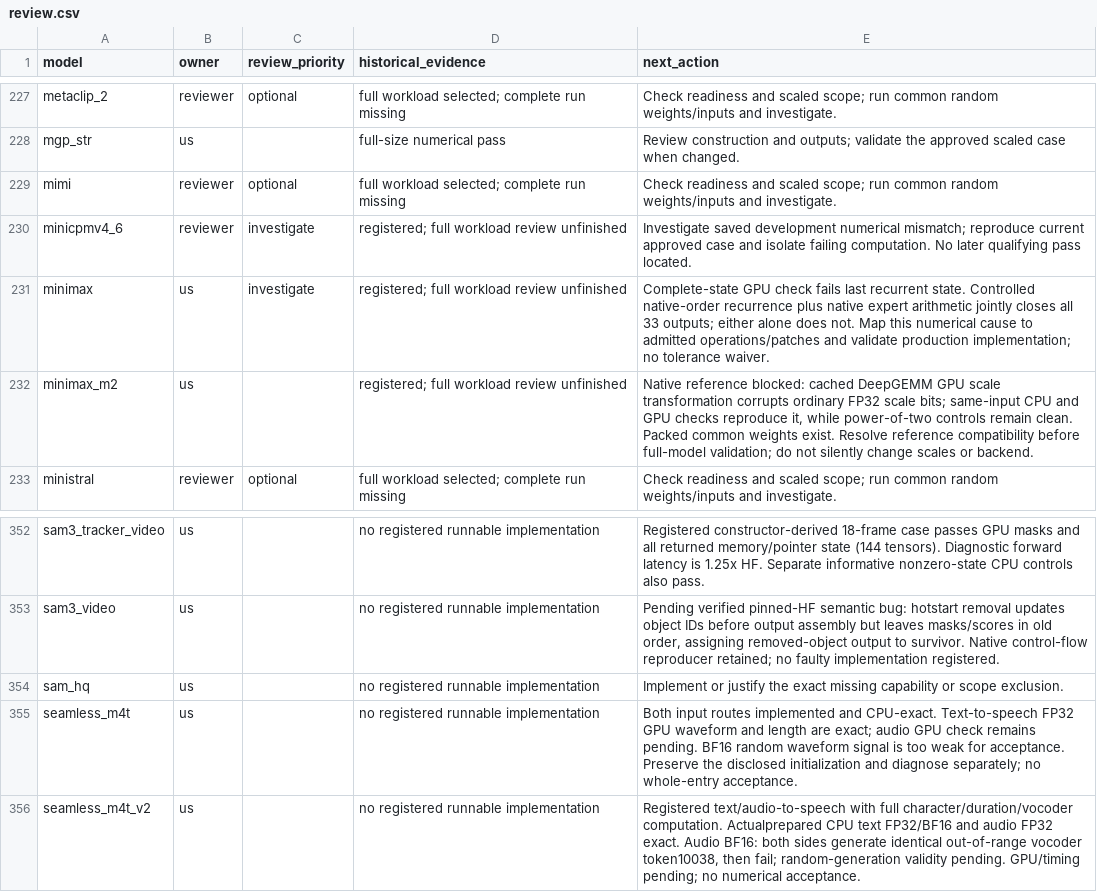
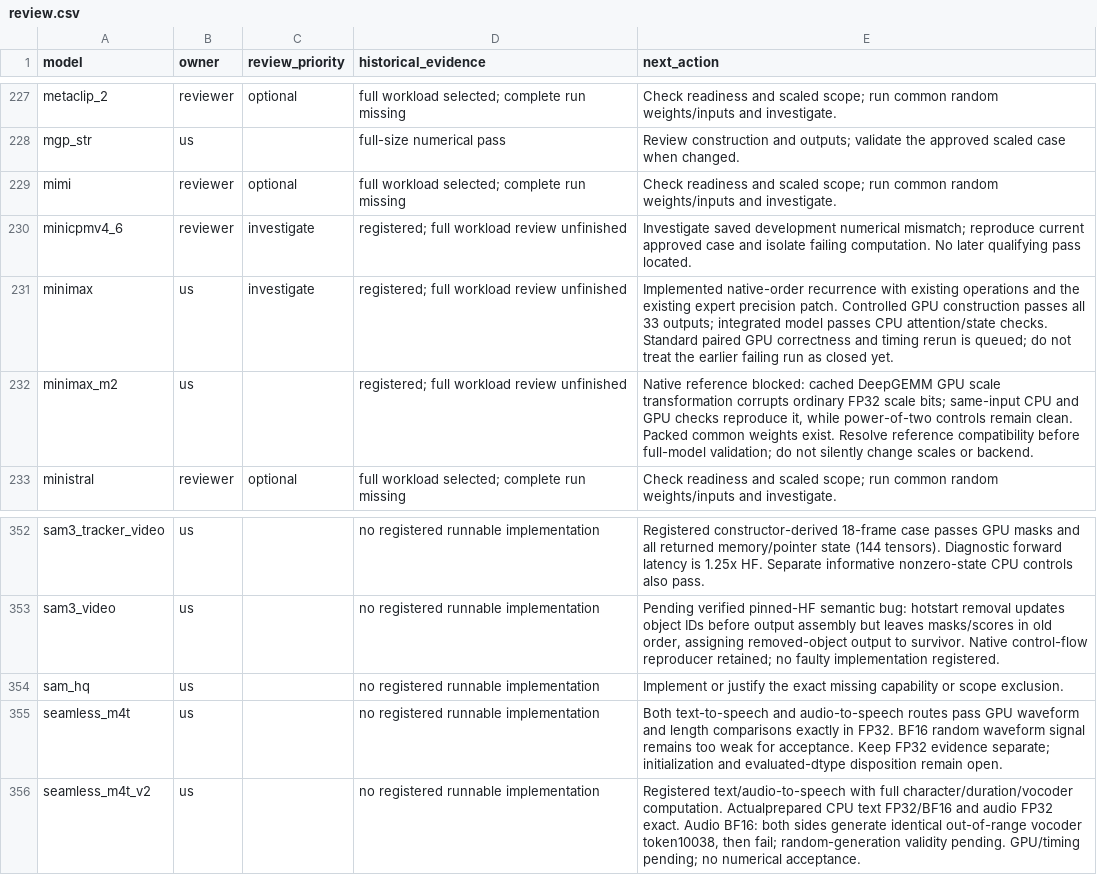
Before and after one commit to Snowflake-AI-Research/fastkernels, a CSV file: fastkernels/hf_coverage/review.csv, drawn as a sheet; only a part is shown, gaps mark what is left out.

Commit message:
Integrate MiniMax recurrence and expert precision composition
Controlled GPU composition passes 33 outputs; integrated source passes strict loading and CPU attention/state checks. Standard paired GPU rerun remains pending availability. Reuses existing operations and expert precision patch, without changing the comparator or state exports.

```diff
--- a/fastkernels/hf_coverage/review.csv
+++ b/fastkernels/hf_coverage/review.csv
@@ -230,3 +230,3 @@ mimi,reviewer,optional,full workload selected; complete run missing,Check readin
 minicpmv4_6,reviewer,investigate,registered; full workload review unfinished,Investigate saved development numerical mismatch; reproduce current approved case and isolate failing computation. No later qualifying pass located.
-minimax,us,investigate,registered; full workload review unfinished,Complete-state GPU check fails last recurrent state. Controlled native-order recurrence plus native expert arithmetic jointly closes all 33 outputs; either alone does not. Map this numerical cause to admitted operations/patches and validate production implementation; no tolerance waiver.
+minimax,us,investigate,registered; full workload review unfinished,Implemented native-order recurrence with existing operations and the existing expert precision patch. Controlled GPU construction passes all 33 outputs; integrated model passes CPU attention/state checks. Standard paired GPU correctness and timing rerun is queued; do not treat the earlier failing run as closed yet.
 minimax_m2,us,,registered; full workload review unfinished,"Native reference blocked: cached DeepGEMM GPU scale transformation corrupts ordinary FP32 scale bits; same-input CPU and GPU checks reproduce it, while power-of-two controls remain clean. Packed common weights exist. Resolve reference compatibility before full-model validation; do not silently change scales or backend."
@@ -354,3 +354,3 @@ sam3_video,us,,no registered runnable implementation,"Pending verified pinned-HF
 sam_hq,us,,no registered runnable implementation,Implement or justify the exact missing capability or scope exclusion.
-seamless_m4t,us,,no registered runnable implementation,Both input routes implemented and CPU-exact. Text-to-speech FP32 GPU waveform and length are exact; audio GPU check remains pending. BF16 random waveform signal is too weak for acceptance. Preserve the disclosed initialization and diagnose separately; no whole-entry acceptance.
+seamless_m4t,us,,no registered runnable implementation,Both text-to-speech and audio-to-speech routes pass GPU waveform and length comparisons exactly in FP32. BF16 random waveform signal remains too weak for acceptance. Keep FP32 evidence separate; initialization and evaluated-dtype disposition remain open.
 seamless_m4t_v2,us,,no registered runnable implementation,"Registered text/audio-to-speech with full character/duration/vocoder computation. Actualprepared CPU text FP32/BF16 and audio FP32 exact. Audio BF16: both sides generate identical out-of-range vocoder token10038, then fail; random-generation validity pending. GPU/timing pending; no numerical acceptance."
```
Also changed, not shown: 1 other file.
